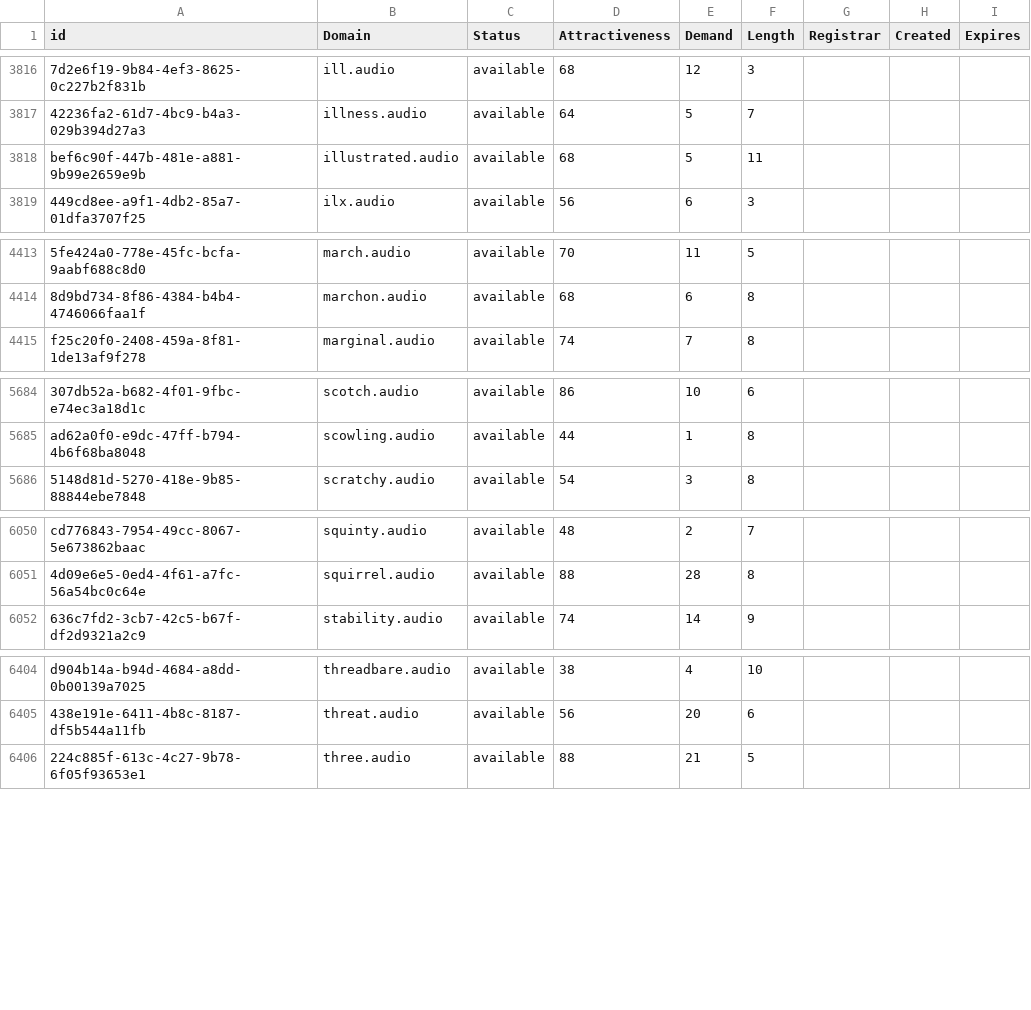
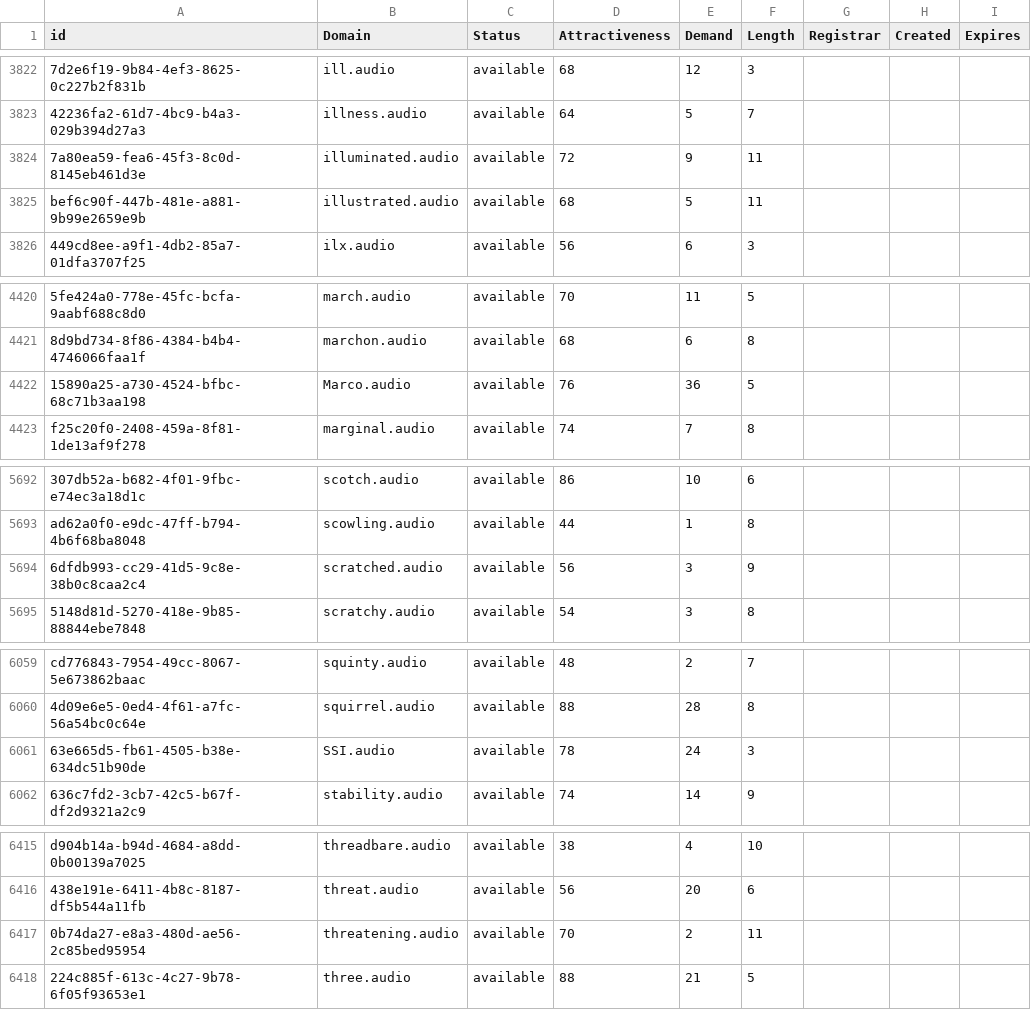
Before and after one commit to UniqueDomains/audio-oneword-domains, a CSV file: audio.csv, drawn as a sheet; only a part is shown, gaps mark what is left out; the diff covers the shown part only; the diff names each change by its address in the sheet, - before the commit and + after, or states it on an @@ line.

```diff
--- a/audio.csv
+++ b/audio.csv
+row 3824: 7a80ea59-fea6-45f3-8c0d-8145eb461d3e | illuminated.audio | available | 72 | 9 | 11
+row 4422: 15890a25-a730-4524-bfbc-68c71b3aa198 | Marco.audio | available | 76 | 36 | 5
+row 5694: 6dfdb993-cc29-41d5-9c8e-38b0c8caa2c4 | scratched.audio | available | 56 | 3 | 9
+row 6061: 63e665d5-fb61-4505-b38e-634dc51b90de | SSI.audio | available | 78 | 24 | 3
+row 6417: 0b74da27-e8a3-480d-ae56-2c85bed95954 | threatening.audio | available | 70 | 2 | 11
```
Also changed, not shown: 7 added rows and 3 edited cells elsewhere in this file, 2 other files.
